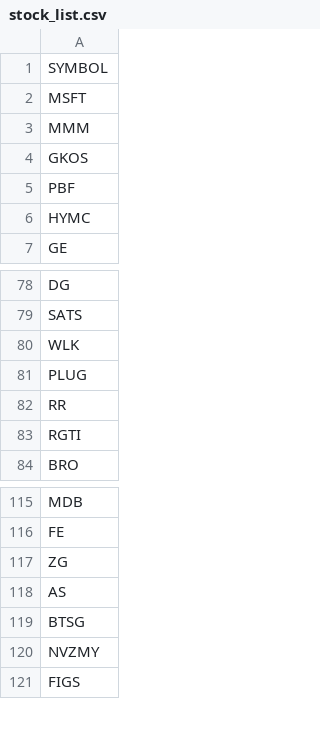
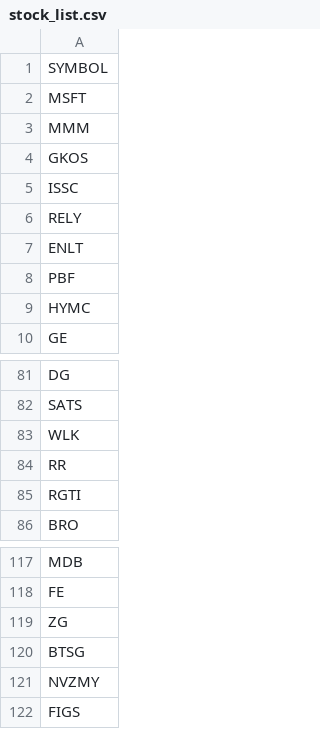
Before and after one commit to githhhh/Yfinance_data, a CSV file: us/stock_list.csv, drawn as a sheet; only a part is shown, gaps mark what is left out.

Commit message:
Update stock list

```diff
--- a/us/stock_list.csv
+++ b/us/stock_list.csv
@@ -4,2 +4,5 @@ MMM
 GKOS
+ISSC
+RELY
+ENLT
 PBF
@@ -80,3 +83,2 @@ SATS
 WLK
-PLUG
 RR
@@ -117,3 +119,2 @@ FE
 ZG
-AS
 BTSG
```
